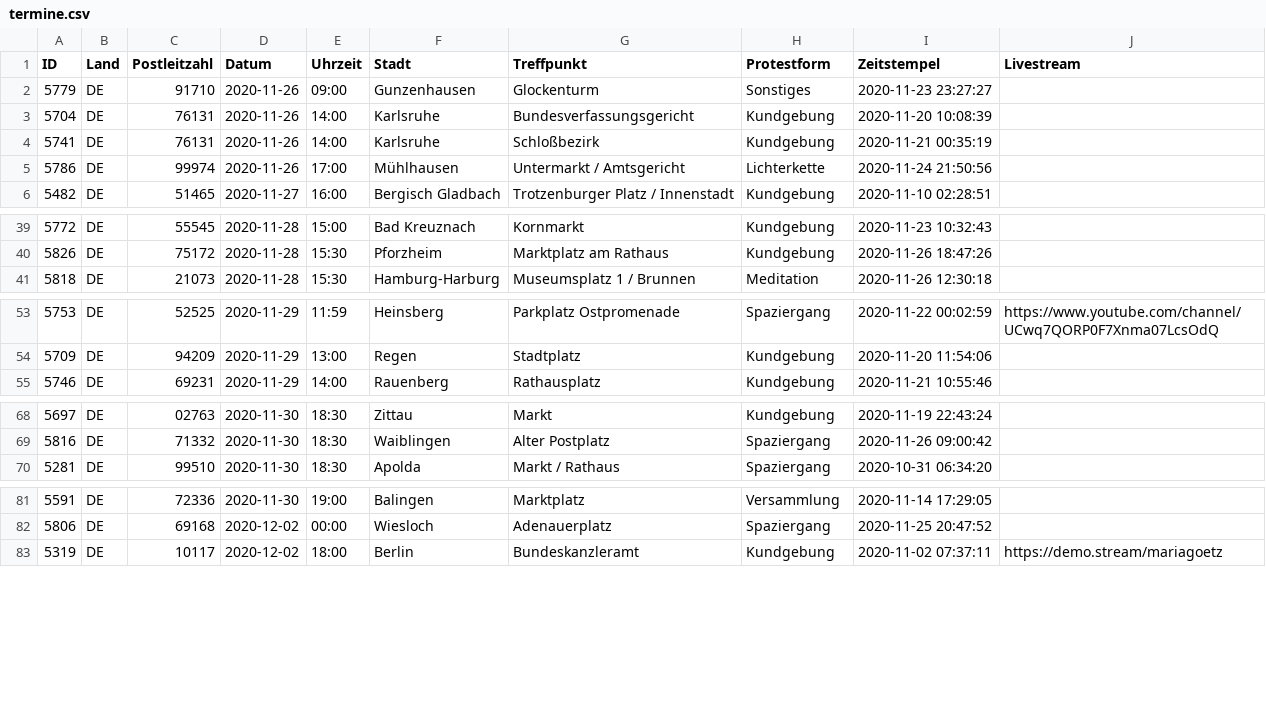
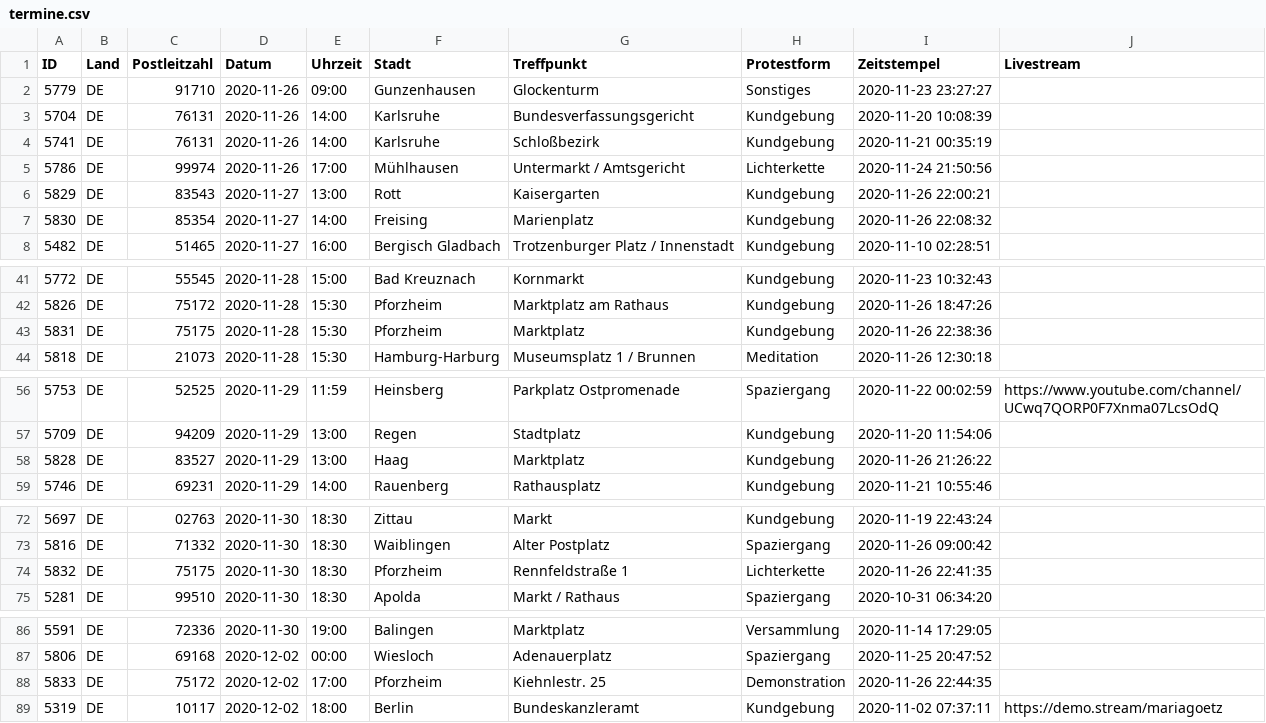
Before and after one commit to anonymous-tld/m.terminkalender.top, a CSV file: _data/termine.csv, drawn as a sheet; only a part is shown, gaps mark what is left out; the diff names each change by its address in the sheet, - before the commit and + after, or states it on an @@ line.

Commit message:
Update termine.csv from https://demo.terminkalender.top/termine.csv

```diff
--- a/_data/termine.csv
+++ b/_data/termine.csv
+row 6: 5829 | DE | 83543 | 2020-11-27 | 13:00 | Rott | Kaisergarten | Kundgebung | 2020-11-26 22:00:21
+row 7: 5830 | DE | 85354 | 2020-11-27 | 14:00 | Freising | Marienplatz | Kundgebung | 2020-11-26 22:08:32
+row 43: 5831 | DE | 75175 | 2020-11-28 | 15:30 | Pforzheim | Marktplatz | Kundgebung | 2020-11-26 22:38:36
+row 58: 5828 | DE | 83527 | 2020-11-29 | 13:00 | Haag | Marktplatz | Kundgebung | 2020-11-26 21:26:22
+row 74: 5832 | DE | 75175 | 2020-11-30 | 18:30 | Pforzheim | Rennfeldstraße 1 | Lichterkette | 2020-11-26 22:41:35
+row 88: 5833 | DE | 75172 | 2020-12-02 | 17:00 | Pforzheim | Kiehnlestr. 25 | Demonstration | 2020-11-26 22:44:35
```
